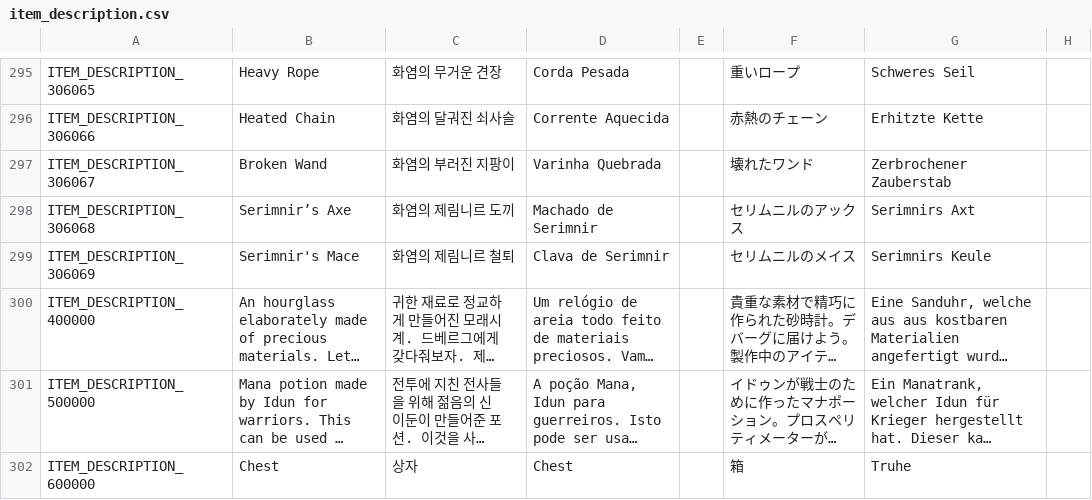
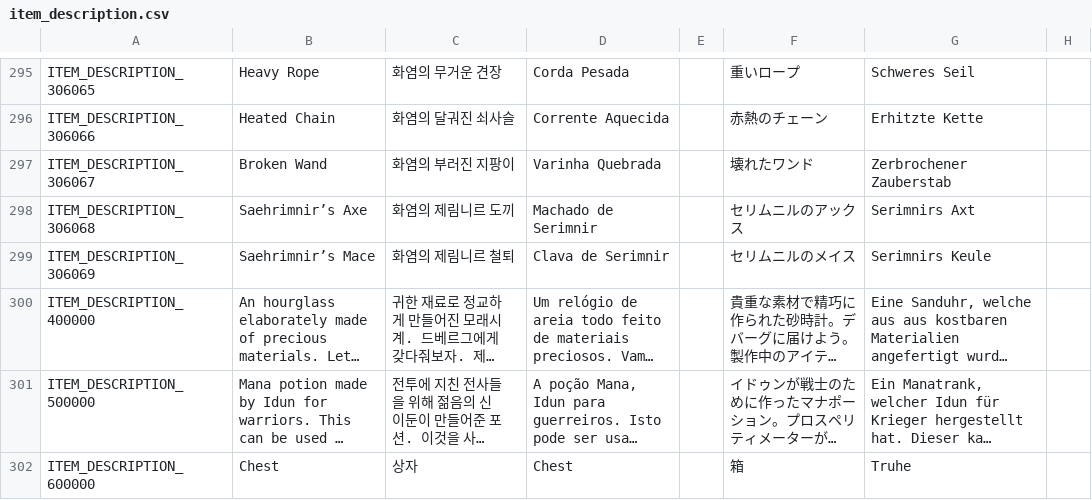
Before and after one commit to planetarium/NineChronicles, a CSV file: nekoyume/Assets/StreamingAssets/Localization/item_description.csv, drawn as a sheet; only a part is shown, gaps mark what is left out; long unchanged cells end in …; the diff covers the shown part only; the diff names each change by its address in the sheet, - before the commit and + after, or states it on an @@ line.

```diff
--- a/nekoyume/Assets/StreamingAssets/Localization/item_description.csv
+++ b/nekoyume/Assets/StreamingAssets/Localization/item_description.csv
-B298: Serimnir’s Axe
+B298: Saehrimnir’s Axe
-B299: Serimnir's Mace
+B299: Saehrimnir’s Mace
```
Also changed, not shown: 67 edited cells elsewhere in this file.
